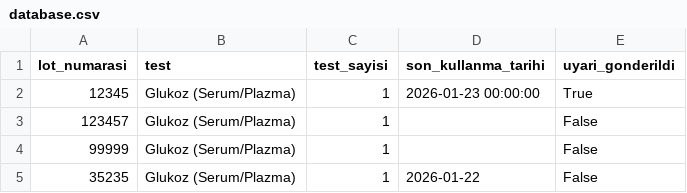
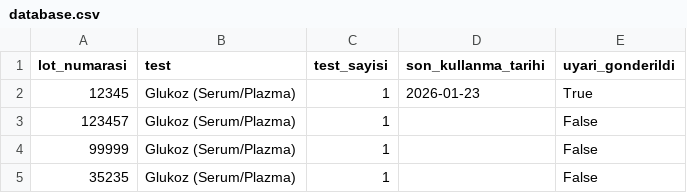
Before and after one commit to tako007/stok, a CSV file: data/database.csv, drawn as a sheet.

Commit message:
SKT uyarıları işlendi

```diff
--- a/data/database.csv
+++ b/data/database.csv
@@ -1,5 +1,5 @@
 lot_numarasi,test,test_sayisi,son_kullanma_tarihi,uyari_gonderildi
-12345,Glukoz (Serum/Plazma),1,2026-01-23 00:00:00,True
+12345,Glukoz (Serum/Plazma),1,2026-01-23,True
 123457,Glukoz (Serum/Plazma),1,,False
 99999,Glukoz (Serum/Plazma),1,,False
-35235,Glukoz (Serum/Plazma),1,2026-01-22,False
+35235,Glukoz (Serum/Plazma),1,,False
```
